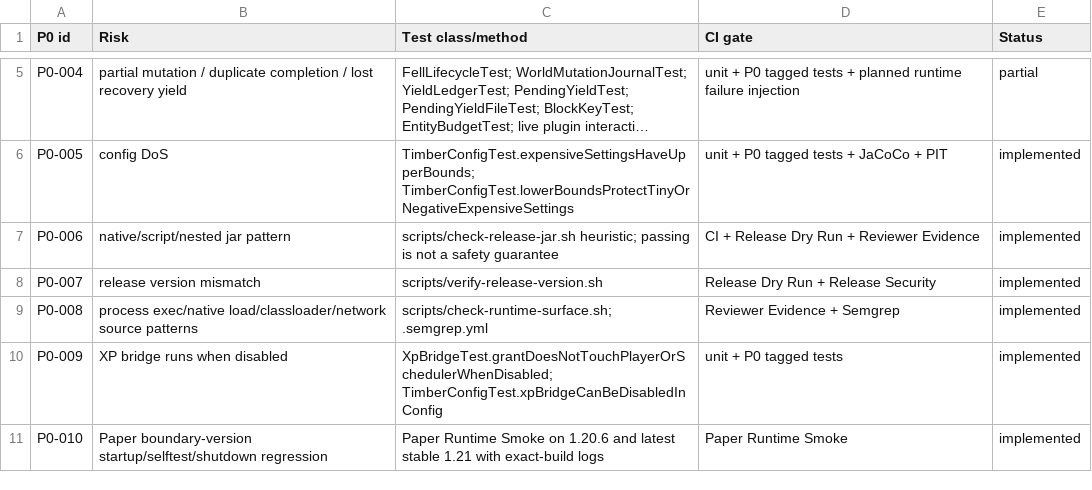
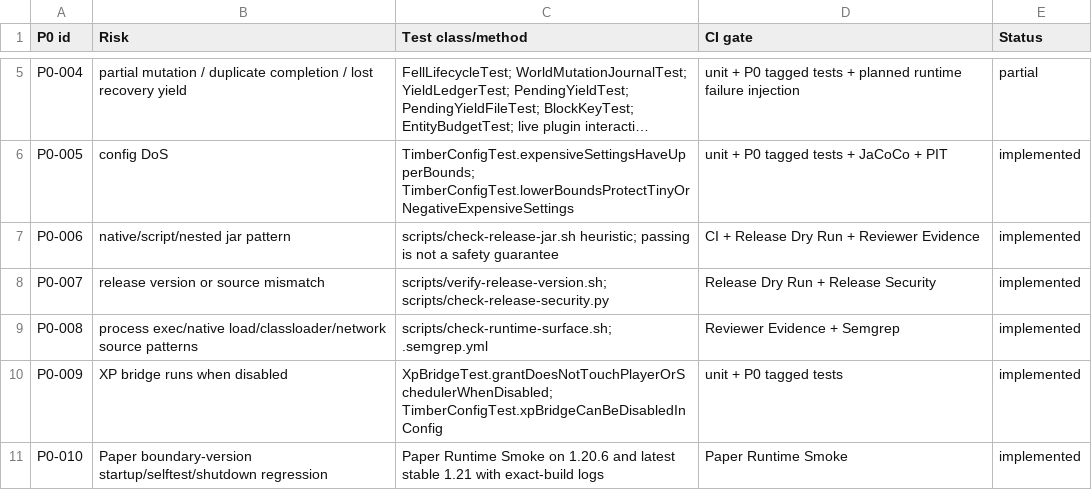
Before and after one commit to asketmc/AMCTimber, a CSV file: docs/p0-test-matrix.csv, drawn as a sheet; only a part is shown, gaps mark what is left out; long unchanged cells end in ….

Commit message:
Harden release pipeline trust boundaries (#30)

```diff
--- a/docs/p0-test-matrix.csv
+++ b/docs/p0-test-matrix.csv
@@ -7,3 +7,3 @@ P0-005,config DoS,TimberConfigTest.expensiveSettingsHaveUpperBounds; TimberConfi
 P0-006,native/script/nested jar pattern,scripts/check-release-jar.sh heuristic; passing is not a safety guarantee,CI + Release Dry Run + Reviewer Evidence,implemented
-P0-007,release version mismatch,scripts/verify-release-version.sh,Release Dry Run + Release Security,implemented
+P0-007,release version or source mismatch,scripts/verify-release-version.sh; scripts/check-release-security.py,Release Dry Run + Release Security,implemented
 P0-008,process exec/native load/classloader/network source patterns,scripts/check-runtime-surface.sh; .semgrep.yml,Reviewer Evidence + Semgrep,implemented
```
Also changed, not shown: 21 other files.
